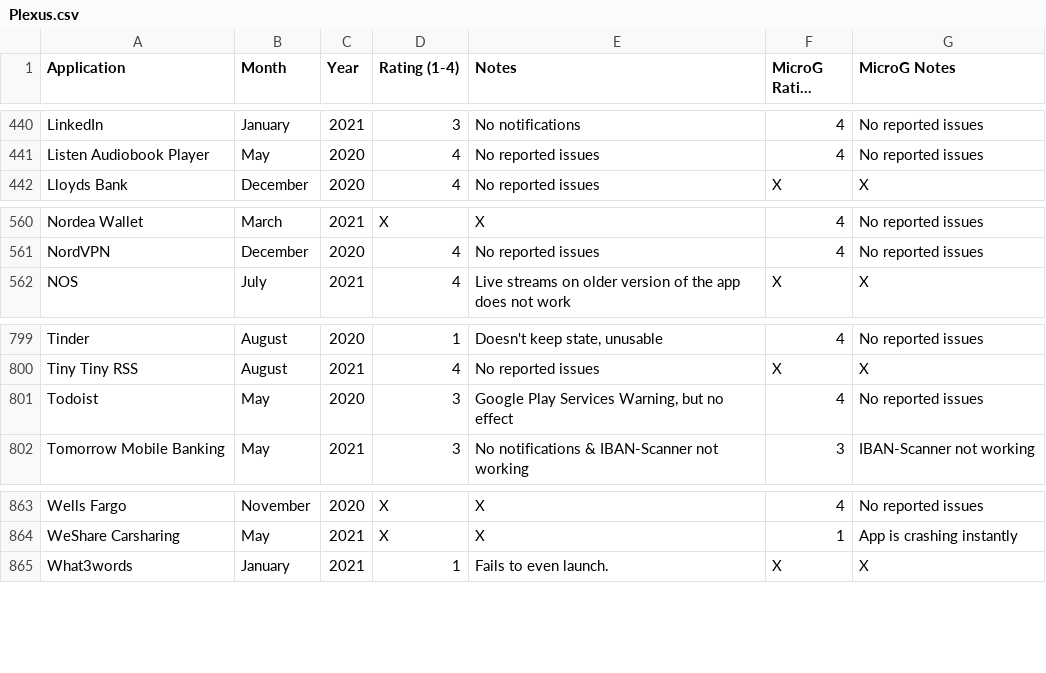
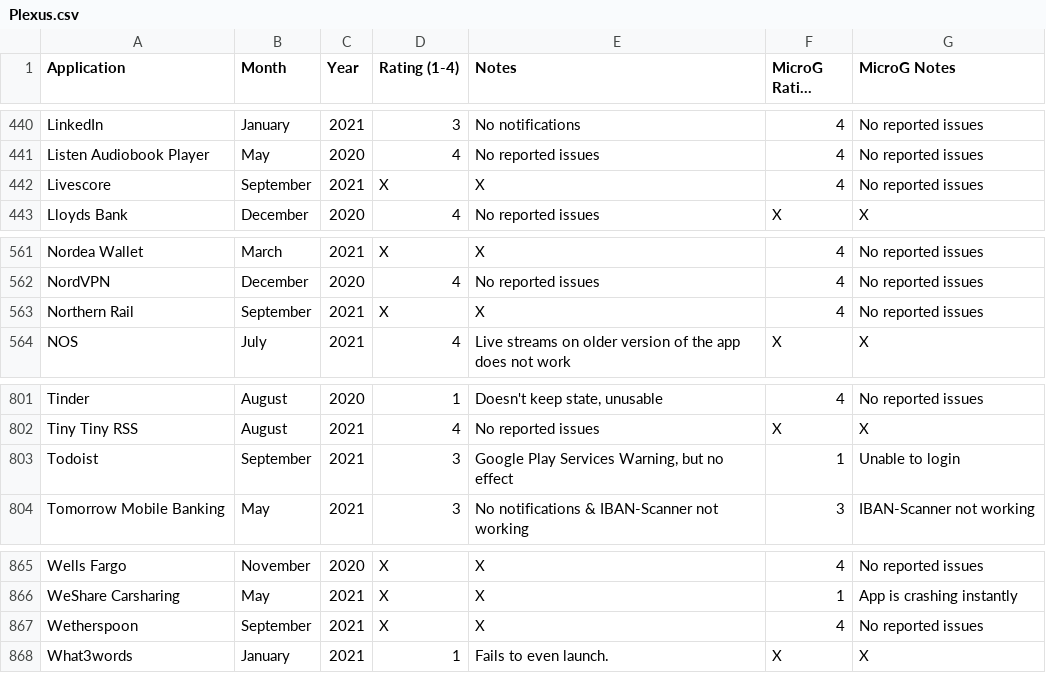
Before and after one commit to techlore/plexus, a CSV file: src/data/Plexus.csv, drawn as a sheet; only a part is shown, gaps mark what is left out; long unchanged cells end in ….

Commit message:
few additions (#219)

```diff
--- a/src/data/Plexus.csv
+++ b/src/data/Plexus.csv
@@ -441,2 +441,3 @@ LinkedIn,January,2021,3,No notifications,4,No reported issues
 Listen Audiobook Player,May,2020,4,No reported issues,4,No reported issues
+Livescore,September,2021,X,X,4,No reported issues
 Lloyds Bank,December,2020,4,No reported issues,X,X
@@ -561,2 +562,3 @@ Nordea Wallet,March,2021,X,X,4,No reported issues
 NordVPN,December,2020,4,No reported issues,4,No reported issues
+Northern Rail,September,2021,X,X,4,No reported issues
 NOS,July,2021,4,Live streams on older version of the app does not work,X,X
@@ -800,3 +802,3 @@ Tinder,August,2020,1,"Doesn't keep state, unusable",4,No reported issues
 Tiny Tiny RSS,August,2021,4,No reported issues,X,X
-Todoist,May,2020,3,"Google Play Services Warning, but no effect",4,No reported issues
+Todoist,September,2021,3,"Google Play Services Warning, but no effect",1,Unable to login
 Tomorrow Mobile Banking,May,2021,3,No notifications & IBAN-Scanner not working,3,IBAN-Scanner not working
@@ -864,2 +866,3 @@ Wells Fargo,November,2020,X,X,4,No reported issues
 WeShare Carsharing,May,2021,X,X,1,App is crashing instantly
+Wetherspoon,September,2021,X,X,4,No reported issues
 What3words,January,2021,1,Fails to even launch.,X,X
```
